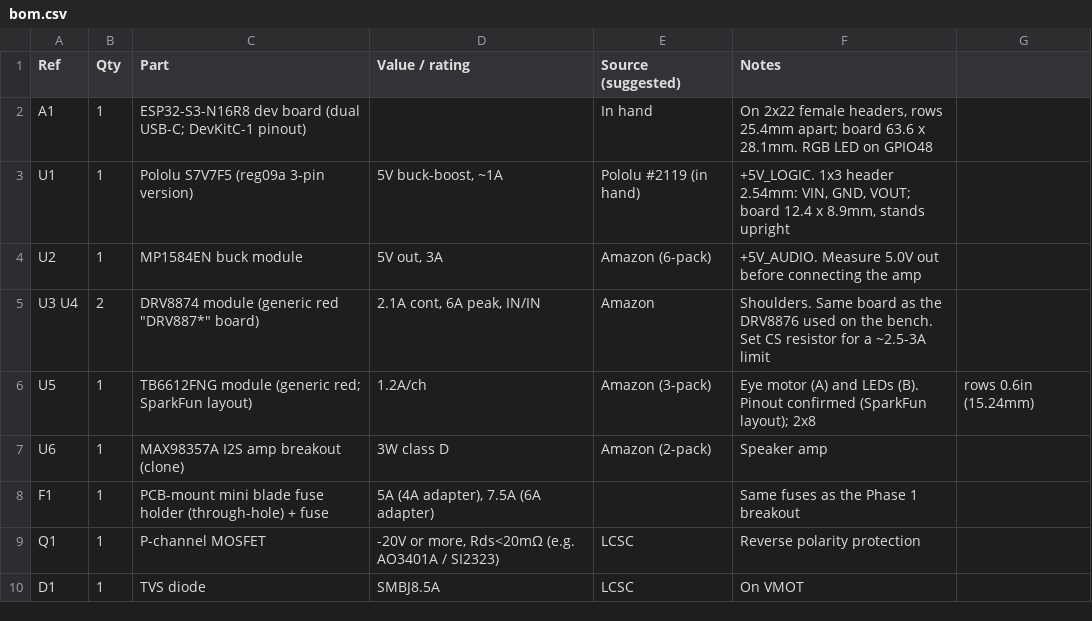
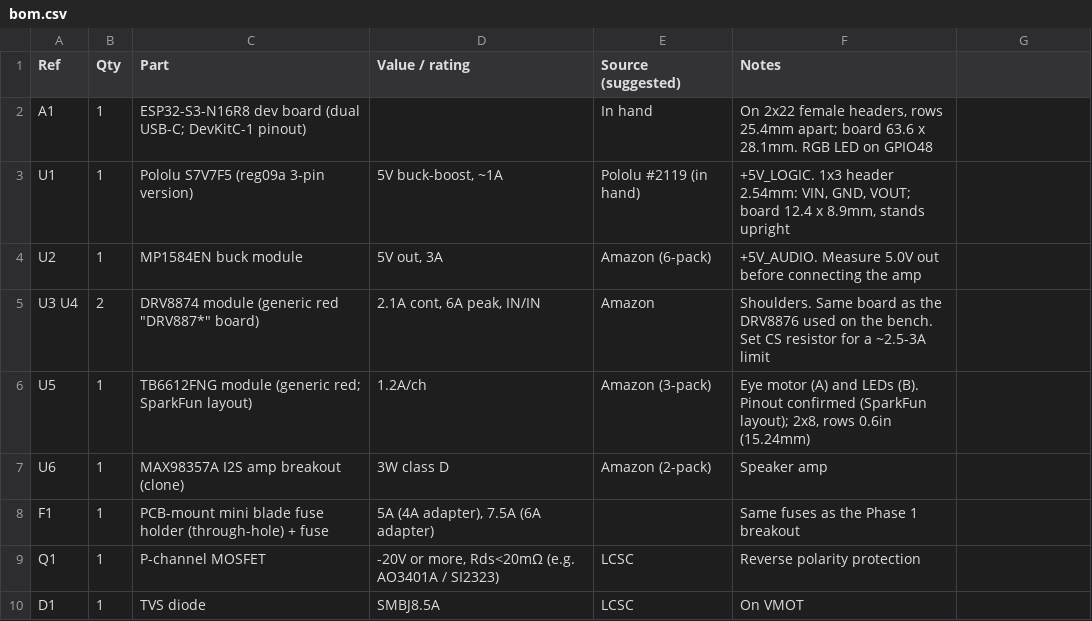
Before and after one commit to tombatron/freddy-animatronic, a CSV file: hardware/controller/bom.csv, drawn as a sheet; only a part is shown.

```diff
--- a/hardware/controller/bom.csv
+++ b/hardware/controller/bom.csv
@@ -5,3 +5,3 @@ U2,1,MP1584EN buck module,"5V out, 3A",Amazon (6-pack),+5V_AUDIO. Measure 5.0V o
 U3 U4,2,DRV8874 module (generic red "DRV887*" board),"2.1A cont, 6A peak, IN/IN",Amazon,Shoulders. Same board as the DRV8876 used on the bench. Set CS resistor for a ~2.5-3A limit
-U5,1,TB6612FNG module (generic red; SparkFun layout),1.2A/ch,Amazon (3-pack),Eye motor (A) and LEDs (B). Pinout confirmed (SparkFun layout); 2x8, rows 0.6in (15.24mm)
+U5,1,TB6612FNG module (generic red; SparkFun layout),1.2A/ch,Amazon (3-pack),"Eye motor (A) and LEDs (B). Pinout confirmed (SparkFun layout); 2x8, rows 0.6in (15.24mm)"
 U6,1,MAX98357A I2S amp breakout (clone),"3W class D",Amazon (2-pack),Speaker amp
```
